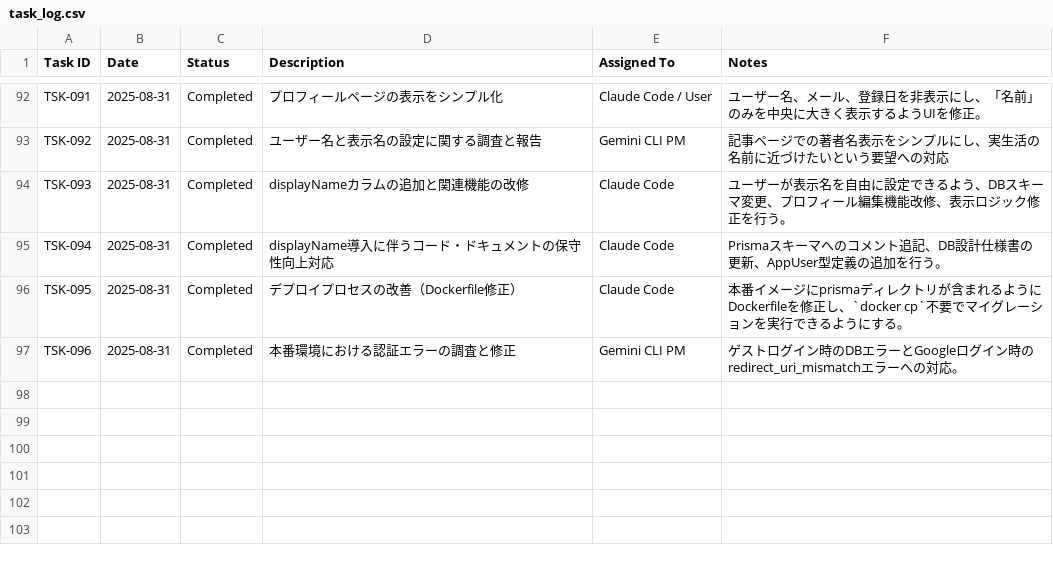
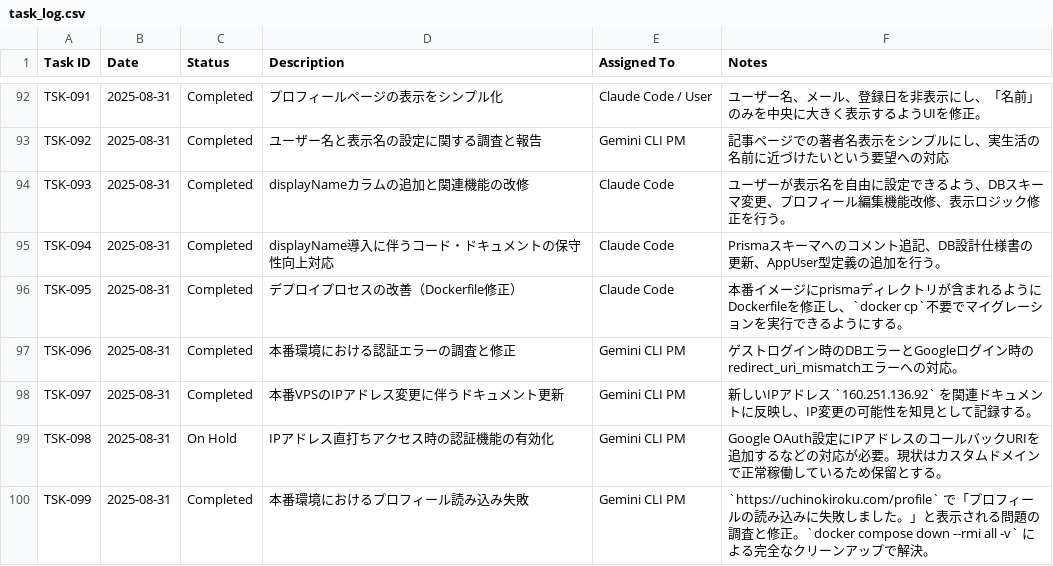
Before and after one commit to masa162/uch, a CSV file: docs/management/task_log.csv, drawn as a sheet; only a part is shown, gaps mark what is left out.

```diff
--- a/docs/management/task_log.csv
+++ b/docs/management/task_log.csv
@@ -97 +97,4 @@ TSK-095,2025-08-31,Completed,デプロイプロセスの改善（Dockerfile修
 TSK-096,2025-08-31,Completed,本番環境における認証エラーの調査と修正,Gemini CLI PM,ゲストログイン時のDBエラーとGoogleログイン時のredirect_uri_mismatchエラーへの対応。
+TSK-097,2025-08-31,Completed,本番VPSのIPアドレス変更に伴うドキュメント更新,Gemini CLI PM,新しいIPアドレス `160.251.136.92` を関連ドキュメントに反映し、IP変更の可能性を知見として記録する。
+TSK-098,2025-08-31,On Hold,IPアドレス直打ちアクセス時の認証機能の有効化,Gemini CLI PM,Google OAuth設定にIPアドレスのコールバックURIを追加するなどの対応が必要。現状はカスタムドメインで正常稼働しているため保留とする。
+TSK-099,2025-08-31,Completed,本番環境におけるプロフィール読み込み失敗,Gemini CLI PM,`https://uchinokiroku.com/profile` で「プロフィールの読み込みに失敗しました。」と表示される問題の調査と修正。`docker compose down --rmi all -v` による完全なクリーンアップで解決。
```
Also changed, not shown: 56 other files.
